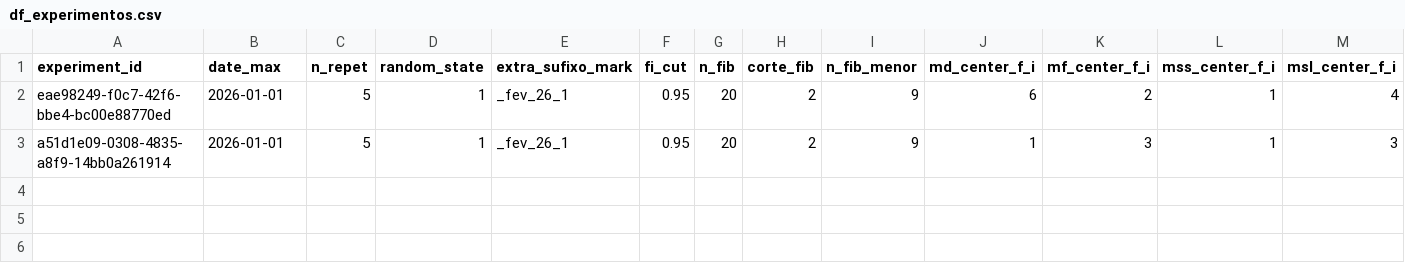
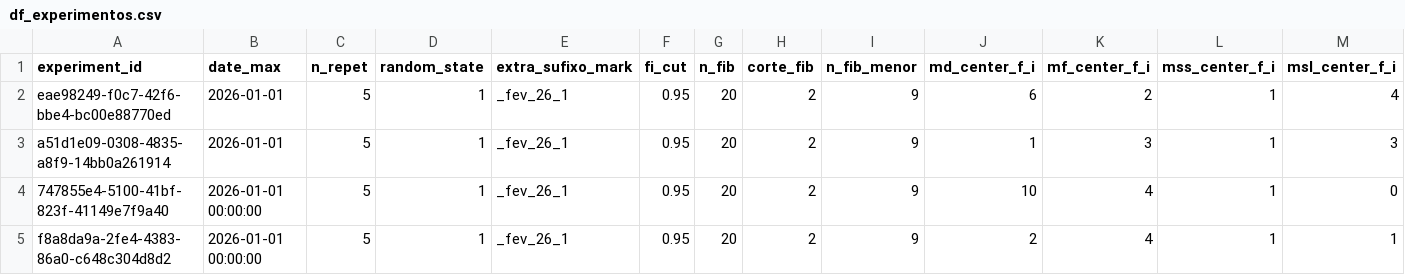
Before and after one commit to QuantImportBrazil/porto_de_paranagua_soja_fev_26_1, a CSV file: df_experimentos.csv, drawn as a sheet; only a part is shown; rows hold the shown columns only; the diff names each change by its address in the sheet, - before the commit and + after, or states it on an @@ line.

```diff
--- a/df_experimentos.csv
+++ b/df_experimentos.csv
+row 4: 747855e4-5100-41bf-823f-41149e7f9a40 | 2026-01-01 00:00:00 | 5 | 1 | _fev_26_1 | 0.95 | 20 | 2 | 9 | 10 | 4 | 1 | 0
+row 5: f8a8da9a-2fe4-4383-86a0-c648c304d8d2 | 2026-01-01 00:00:00 | 5 | 1 | _fev_26_1 | 0.95 | 20 | 2 | 9 | 2 | 4 | 1 | 1
```
Also changed, not shown: fi.csv, results.csv, 8 other files.
